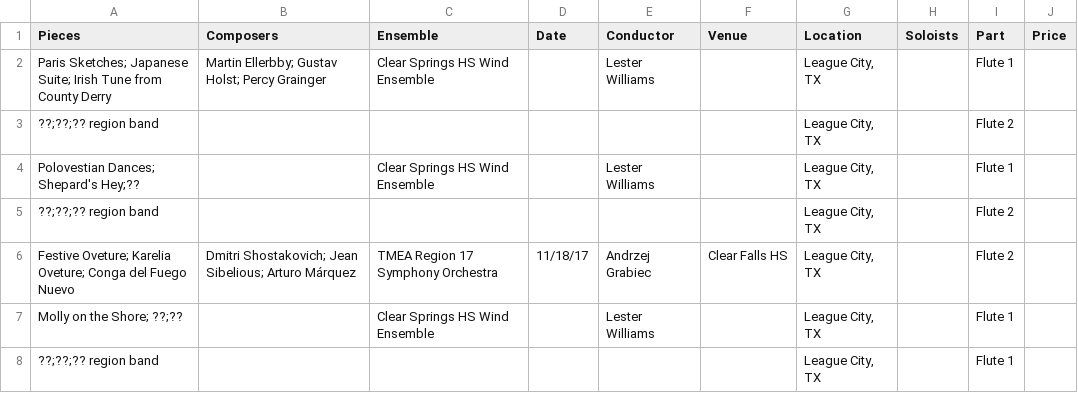
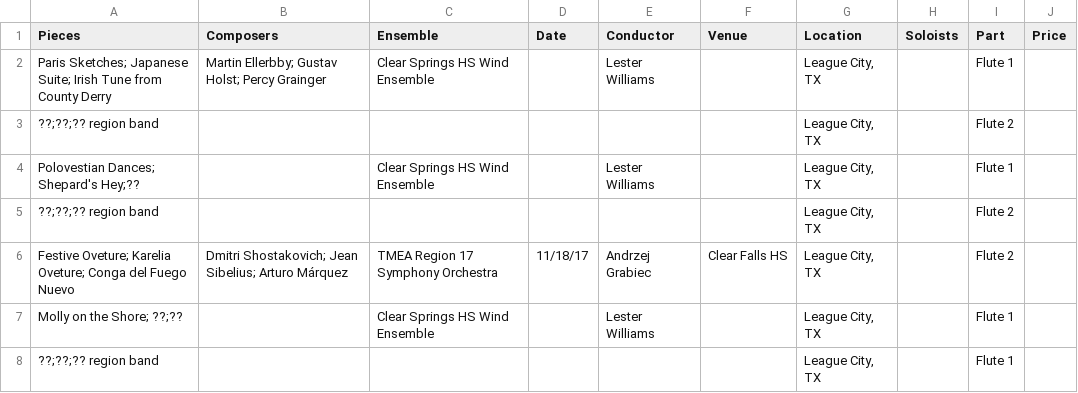
Before and after one commit to Liu-Xiaohan/lxh, a CSV file: concerts.csv, drawn as a sheet; only a part is shown.

```diff
--- a/concerts.csv
+++ b/concerts.csv
@@ -5,3 +5,3 @@ Polovestian Dances; Shepard's Hey;??,,Clear Springs HS Wind Ensemble ,,Lester Wi
 ??;??;?? region band ,,,,,,"League City, TX",,Flute 2,
-Festive Oveture; Karelia Oveture; Conga del Fuego Nuevo,Dmitri Shostakovich; Jean Sibelious; Arturo Márquez,TMEA Region 17 Symphony Orchestra ,11/18/17,Andrzej Grabiec,Clear Falls HS,"League City, TX",,Flute 2,
+Festive Oveture; Karelia Oveture; Conga del Fuego Nuevo,Dmitri Shostakovich; Jean Sibelius; Arturo Márquez,TMEA Region 17 Symphony Orchestra ,11/18/17,Andrzej Grabiec,Clear Falls HS,"League City, TX",,Flute 2,
 Molly on the Shore; ??;??,,Clear Springs HS Wind Ensemble ,,Lester Williams ,,"League City, TX",,Flute 1,
```
Also changed, not shown: 1 other file.
